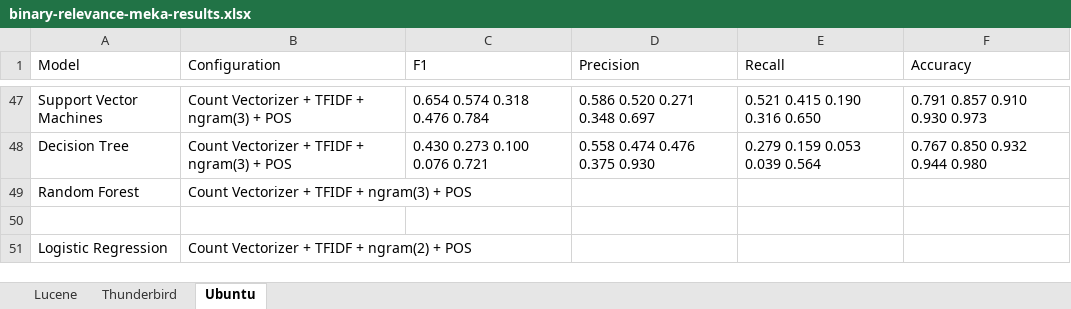
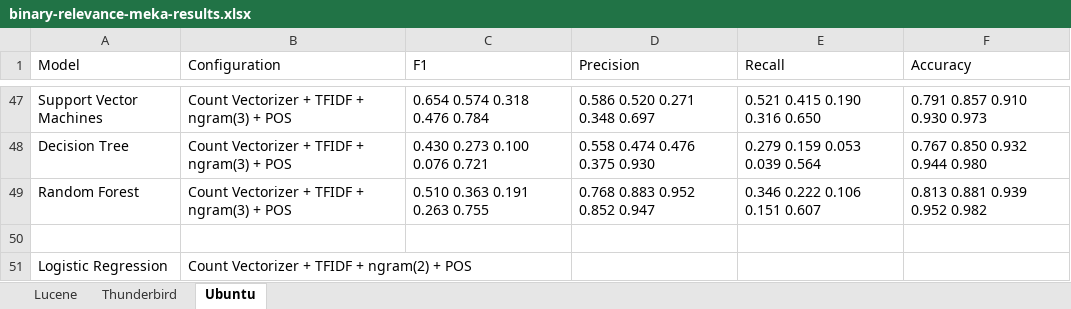
Before and after one commit to ansin218/master-thesis, an Excel workbook: thesis-fine-grained-classification/binary-relevance/binary-relevance-meka-results.xlsx, sheet Ubuntu, drawn as a sheet; only a part is shown, gaps mark what is left out; values as stored, in another font and other column widths than the file's, no borders; the diff names each change by its address in the sheet, - before the commit and + after, or states it on an @@ line.

```diff
--- a/thesis-fine-grained-classification/binary-relevance/binary-relevance-meka-results.xlsx (sheet Ubuntu)
+++ b/thesis-fine-grained-classification/binary-relevance/binary-relevance-meka-results.xlsx (sheet Ubuntu)
-C49 (F1): (empty)
+C49 (F1): 0.510 0.363 0.191 0.263 0.755
-D49 (Precision): (empty)
+D49 (Precision): 0.768 0.883 0.952 0.852 0.947
-E49 (Recall): (empty)
+E49 (Recall): 0.346 0.222 0.106 0.151 0.607
-F49 (Accuracy): (empty)
+F49 (Accuracy): 0.813 0.881 0.939 0.952 0.982
```
Also changed, not shown: 3 other files.
